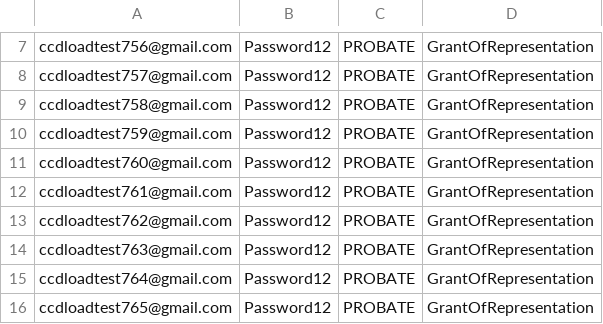
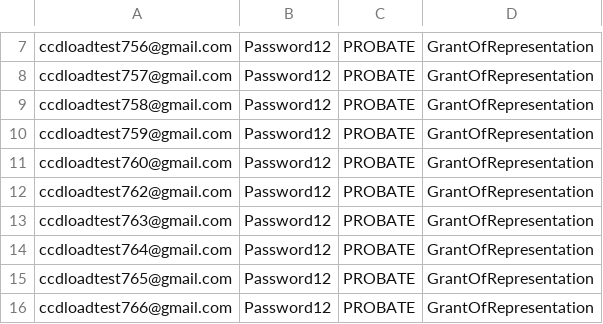
Before and after one commit to hmcts/cdm-test.performance, a CSV file: src/gatling/resources/ProbateUserData.csv, drawn as a sheet; only a part is shown, gaps mark what is left out; the shorter side is filled out with more unchanged rows.

```diff
--- a/src/gatling/resources/ProbateUserData.csv
+++ b/src/gatling/resources/ProbateUserData.csv
@@ -11,3 +11,2 @@ ccdloadtest759@gmail.com,Password12,PROBATE,GrantOfRepresentation
 ccdloadtest760@gmail.com,Password12,PROBATE,GrantOfRepresentation
-ccdloadtest761@gmail.com,Password12,PROBATE,GrantOfRepresentation
 ccdloadtest762@gmail.com,Password12,PROBATE,GrantOfRepresentation
```
Also changed, not shown: 2 other files.
